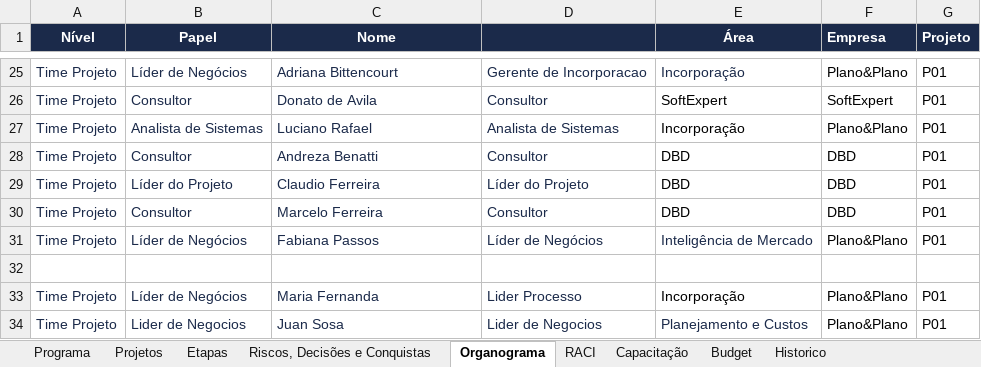
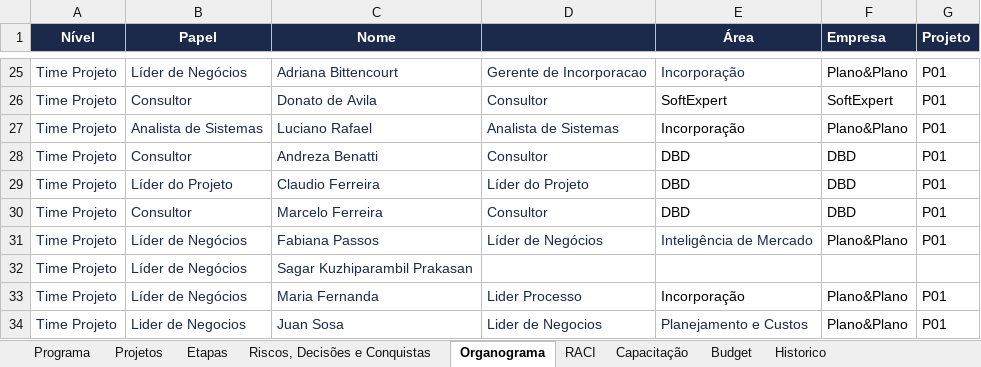
Before and after one commit to Lucas7Fernandes/Softexpert, an Excel workbook: template-softexpert.xlsx, sheet Organograma, drawn as a sheet; only a part is shown, gaps mark what is left out; values as stored, in another font and other column widths than the file's, no borders; the diff names each change by its address in the sheet, - before the commit and + after, or states it on an @@ line.

Commit message:
Atualização automática da planilha

```diff
--- a/template-softexpert.xlsx (sheet Organograma)
+++ b/template-softexpert.xlsx (sheet Organograma)
-row 32: (empty)
+row 32: Time Projeto | Líder de Negócios | Sagar Kuzhiparambil Prakasan
```
